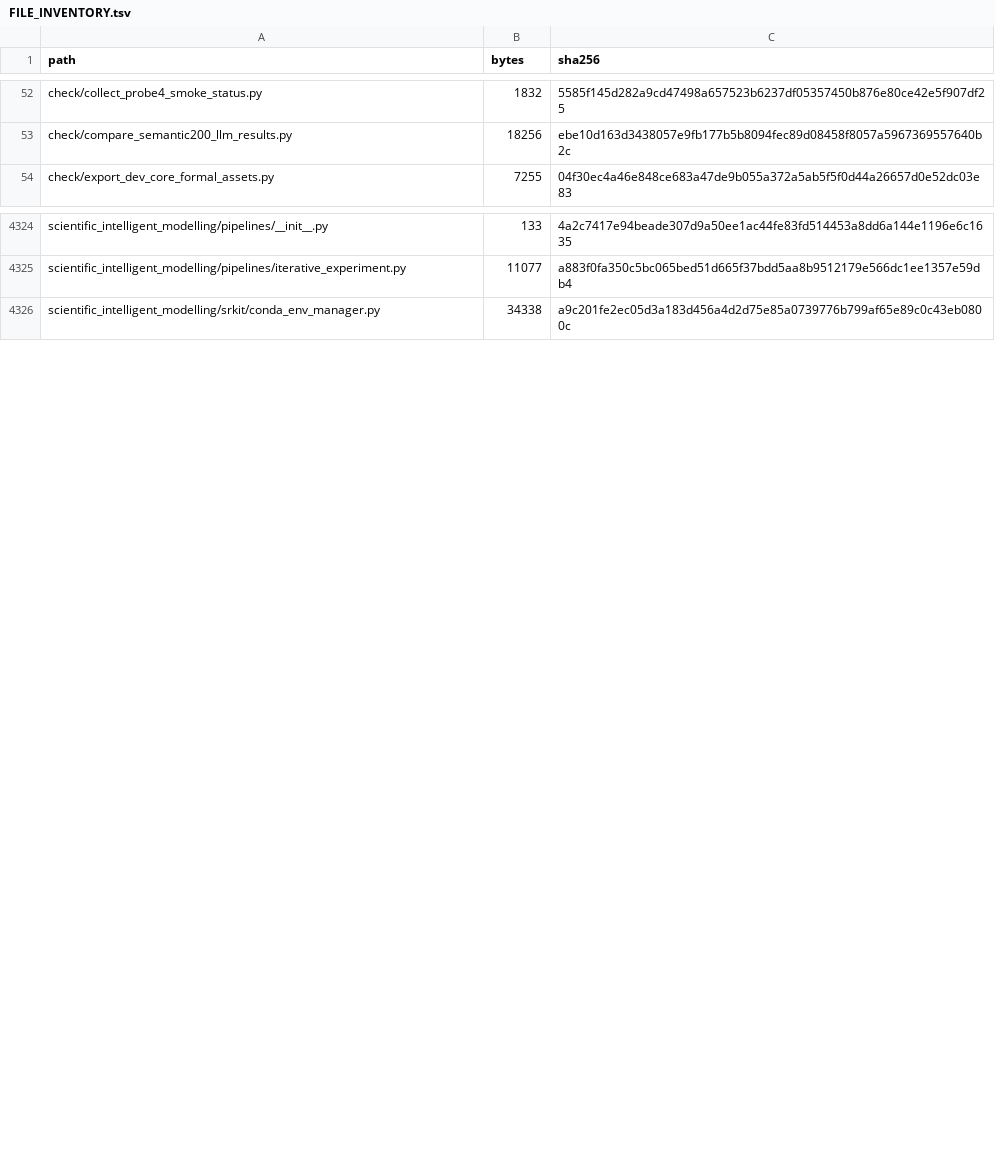
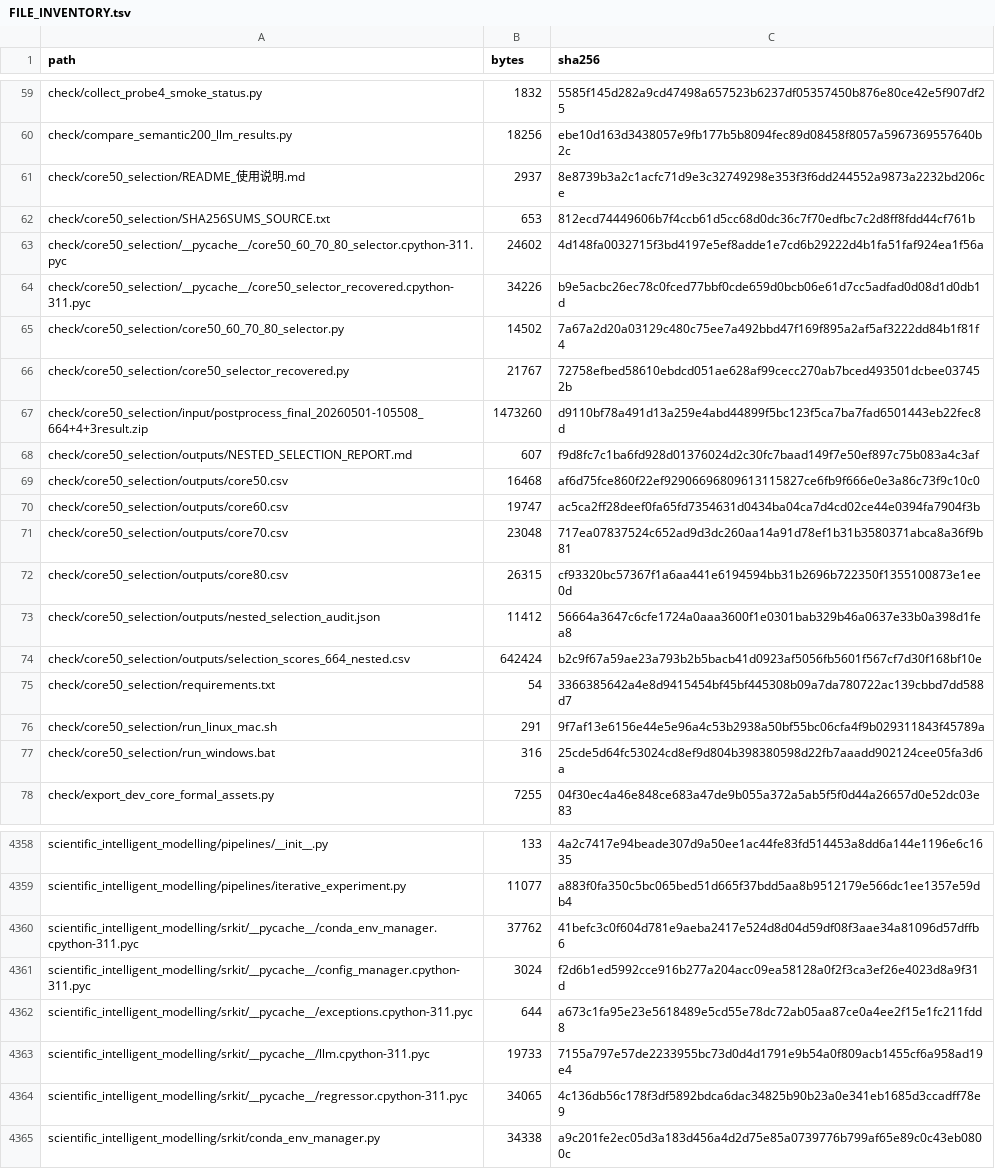
Before and after one commit to ziwenhahaha/SymbolicArenaCode, a TSV file: FILE_INVENTORY.tsv, drawn as a sheet; only a part is shown, gaps mark what is left out; the diff covers the shown part only; the diff names each change by its address in the sheet, - before the commit and + after, or states it on an @@ line.

Commit message:
[update] 更新 Core50 选择复现脚本与嵌套集合
Co-Authored-By: lilmortyj <781113402@qq.com>

```diff
--- a/FILE_INVENTORY.tsv
+++ b/FILE_INVENTORY.tsv
+row 61: check/core50_selection/README_使用说明.md | 2937 | 8e8739b3a2c1acfc71d9e3c32749298e353f3f6dd244552a9873a2232bd206ce
+row 62: check/core50_selection/SHA256SUMS_SOURCE.txt | 653 | 812ecd74449606b7f4ccb61d5cc68d0dc36c7f70edfbc7c2d8ff8fdd44cf761b
+row 63: check/core50_selection/__pycache__/core50_60_70_80_selector.cpython-311.pyc | 24602 | 4d148fa0032715f3bd4197e5ef8adde1e7cd6b29222d4b1fa51faf924ea1f56a
+row 64: check/core50_selection/__pycache__/core50_selector_recovered.cpython-311.pyc | 34226 | b9e5acbc26ec78c0fced77bbf0cde659d0bcb06e61d7cc5adfad0d08d1d0db1d
+row 65: check/core50_selection/core50_60_70_80_selector.py | 14502 | 7a67a2d20a03129c480c75ee7a492bbd47f169f895a2af5af3222dd84b1f81f4
+row 66: check/core50_selection/core50_selector_recovered.py | 21767 | 72758efbed58610ebdcd051ae628af99cecc270ab7bced493501dcbee037452b
+row 67: check/core50_selection/input/postprocess_final_20260501-105508_664+4+3result.zip | 1473260 | d9110bf78a491d13a259e4abd44899f5bc123f5ca7ba7fad6501443eb22fec8d
+row 68: check/core50_selection/outputs/NESTED_SELECTION_REPORT.md | 607 | f9d8fc7c1ba6fd928d01376024d2c30fc7baad149f7e50ef897c75b083a4c3af
+row 69: check/core50_selection/outputs/core50.csv | 16468 | af6d75fce860f22ef92906696809613115827ce6fb9f666e0e3a86c73f9c10c0
+row 70: check/core50_selection/outputs/core60.csv | 19747 | ac5ca2ff28deef0fa65fd7354631d0434ba04ca7d4cd02ce44e0394fa7904f3b
+row 71: check/core50_selection/outputs/core70.csv | 23048 | 717ea07837524c652ad9d3dc260aa14a91d78ef1b31b3580371abca8a36f9b81
+row 72: check/core50_selection/outputs/core80.csv | 26315 | cf93320bc57367f1a6aa441e6194594bb31b2696b722350f1355100873e1ee0d
+row 73: check/core50_selection/outputs/nested_selection_audit.json | 11412 | 56664a3647c6cfe1724a0aaa3600f1e0301bab329b46a0637e33b0a398d1fea8
+row 74: check/core50_selection/outputs/selection_scores_664_nested.csv | 642424 | b2c9f67a59ae23a793b2b5bacb41d0923af5056fb5601f567cf7d30f168bf10e
+row 75: check/core50_selection/requirements.txt | 54 | 3366385642a4e8d9415454bf45bf445308b09a7da780722ac139cbbd7dd588d7
+row 76: check/core50_selection/run_linux_mac.sh | 291 | 9f7af13e6156e44e5e96a4c53b2938a50bf55bc06cfa4f9b029311843f45789a
+row 77: check/core50_selection/run_windows.bat | 316 | 25cde5d64fc53024cd8ef9d804b398380598d22fb7aaadd902124cee05fa3d6a
+row 4360: scientific_intelligent_modelling/srkit/__pycache__/conda_env_manager.cpython-311.pyc | 37762 | 41befc3c0f604d781e9aeba2417e524d8d04d59df08f3aae34a81096d57dffb6
+row 4361: scientific_intelligent_modelling/srkit/__pycache__/config_manager.cpython-311.pyc | 3024 | f2d6b1ed5992cce916b277a204acc09ea58128a0f2f3ca3ef26e4023d8a9f31d
+row 4362: scientific_intelligent_modelling/srkit/__pycache__/exceptions.cpython-311.pyc | 644 | a673c1fa95e23e5618489e5cd55e78dc72ab05aa87ce0a4ee2f15e1fc211fdd8
+row 4363: scientific_intelligent_modelling/srkit/__pycache__/llm.cpython-311.pyc | 19733 | 7155a797e57de2233955bc73d0d4d1791e9b54a0f809acb1455cf6a958ad19e4
+row 4364: scientific_intelligent_modelling/srkit/__pycache__/regressor.cpython-311.pyc | 34065 | 4c136db56c178f3df5892bdca6dac34825b90b23a0e341eb1685d3ccadff78e9
```
Also changed, not shown: 19 added rows, 6 moved rows and 6 edited cells elsewhere in this file, 19 other files.
